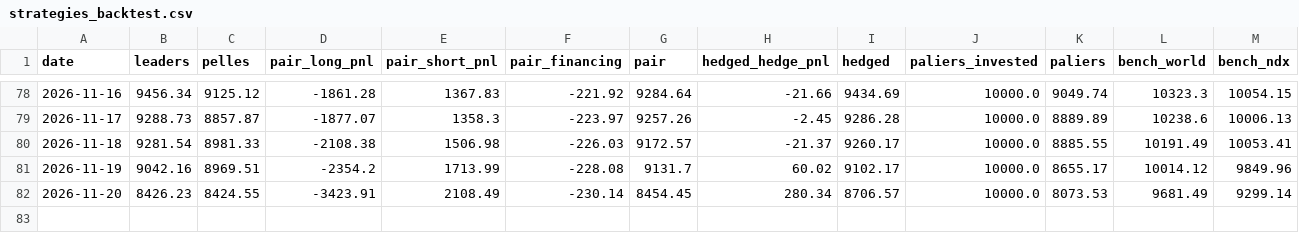
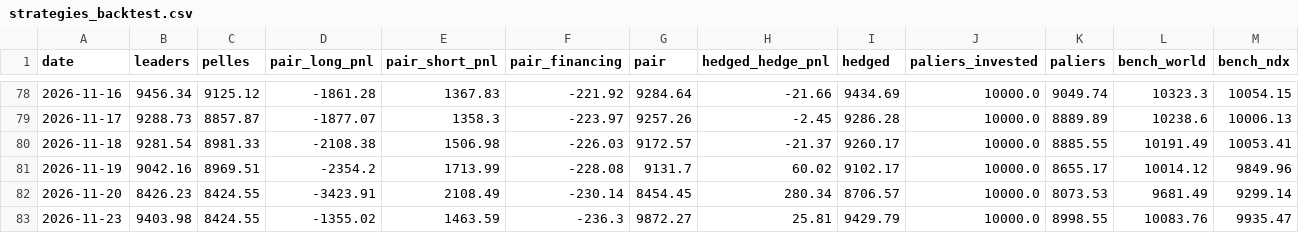
Before and after one commit to paulleriic/ai-bubble-tracker, a CSV file: data/strategies_backtest.csv, drawn as a sheet; only a part is shown, gaps mark what is left out.

```diff
--- a/data/strategies_backtest.csv
+++ b/data/strategies_backtest.csv
@@ -82 +82,2 @@ date,leaders,pelles,pair_long_pnl,pair_short_pnl,pair_financing,pair,hedged_hedg
 2026-11-20,8426.23,8424.55,-3423.91,2108.49,-230.14,8454.45,280.34,8706.57,10000.0,8073.53,9681.49,9299.14
+2026-11-23,9403.98,8424.55,-1355.02,1463.59,-236.3,9872.27,25.81,9429.79,10000.0,8998.55,10083.76,9935.47
```
Also changed, not shown: data/assets_summary.csv, data/fundamentals.csv, 13 other files.
